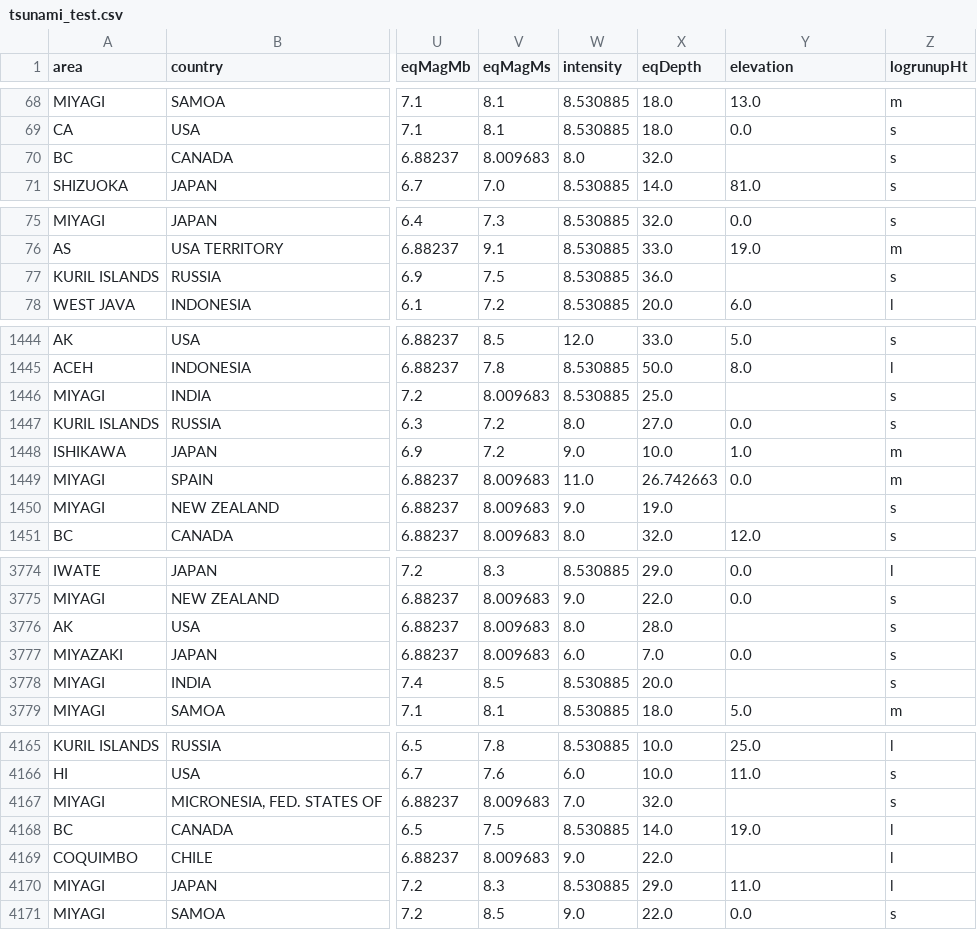
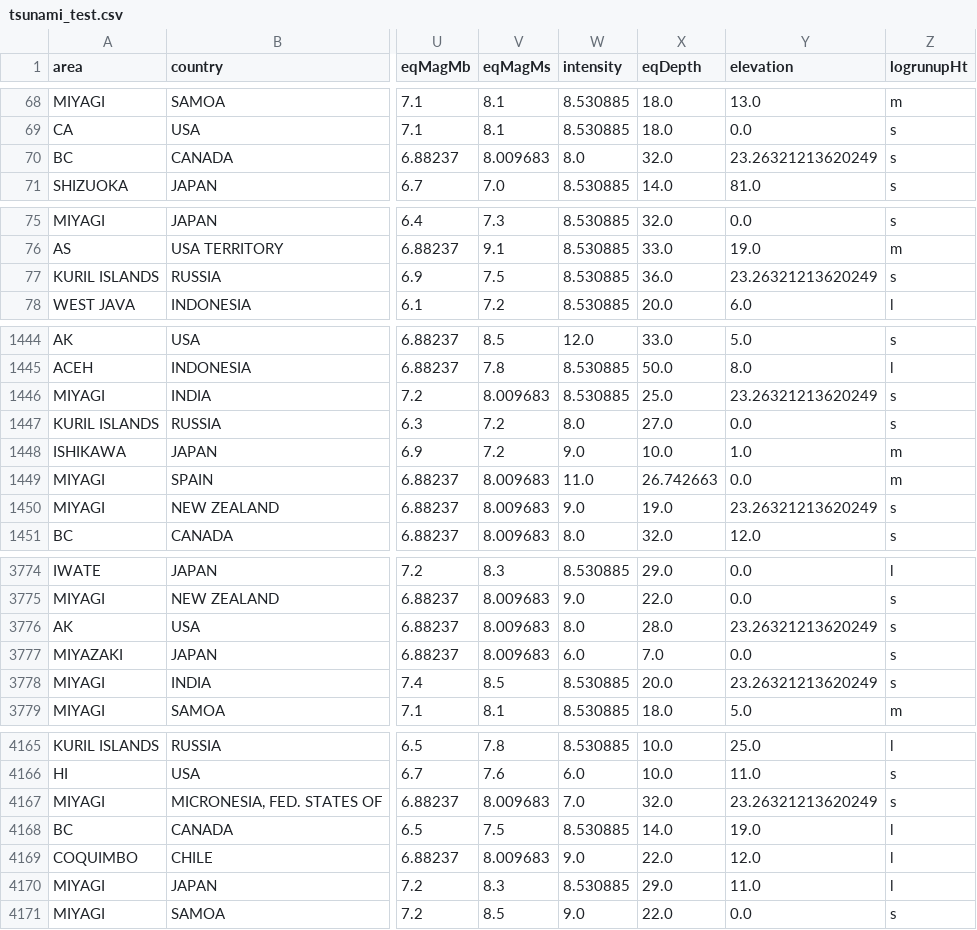
Before and after one commit to BaconErie/q1-project, a CSV file: tsunami_test.csv, drawn as a sheet; only a part is shown, gaps mark what is left out; the diff covers the shown part only; the diff names each change by its address in the sheet, - before the commit and + after, or states it on an @@ line.

Commit message:
Properly integrated elevation data into train-test

```diff
--- a/tsunami_test.csv
+++ b/tsunami_test.csv
-Y70 (elevation): (empty)
+Y70 (elevation): 23.26321213620249
-Y77 (elevation): (empty)
+Y77 (elevation): 23.26321213620249
-Y1446 (elevation): (empty)
+Y1446 (elevation): 23.26321213620249
-Y1450 (elevation): (empty)
+Y1450 (elevation): 23.26321213620249
-Y3776 (elevation): (empty)
+Y3776 (elevation): 23.26321213620249
-Y3778 (elevation): (empty)
+Y3778 (elevation): 23.26321213620249
-Y4167 (elevation): (empty)
+Y4167 (elevation): 23.26321213620249
-Y4169 (elevation): (empty)
+Y4169 (elevation): 12.0
```
Also changed, not shown: 46 edited cells elsewhere in this file, 3 other files.
